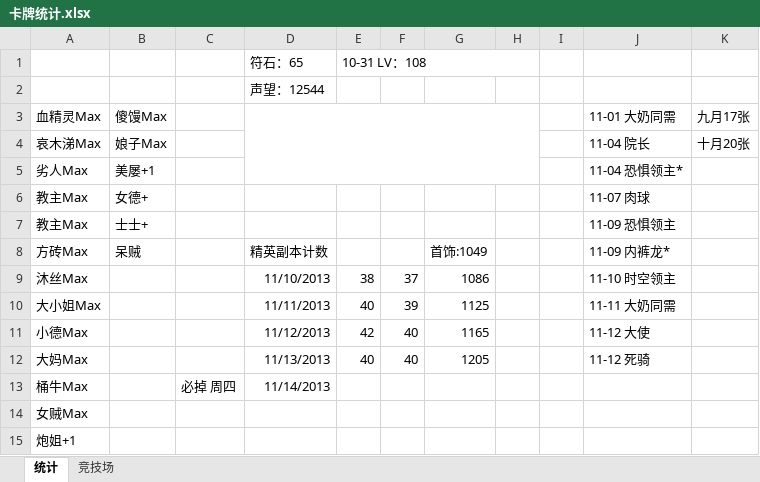
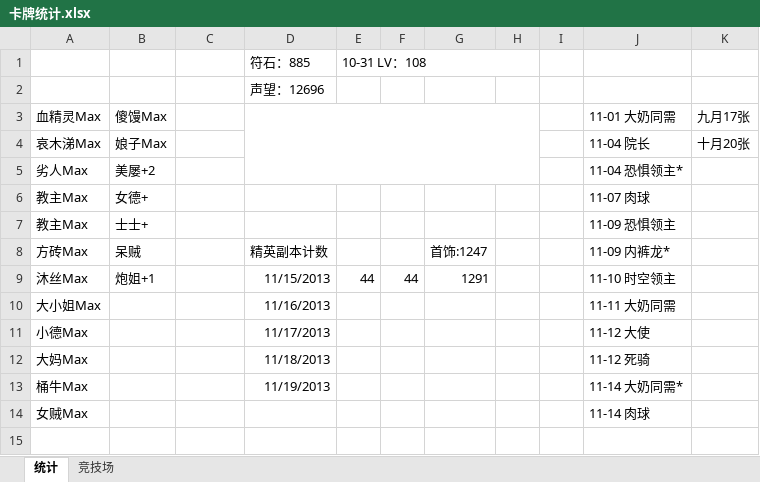
Before and after one commit to wusuoming/lyon, an Excel workbook: 学习笔记/我叫MT/卡牌统计.xlsx, sheet 统计, drawn as a sheet; values as stored, in another font and other column widths than the file's, no borders; the diff names each change by its address in the sheet, - before the commit and + after, or states it on an @@ line.

```diff
--- a/学习笔记/我叫MT/卡牌统计.xlsx (sheet 统计)
+++ b/学习笔记/我叫MT/卡牌统计.xlsx (sheet 统计)
-D1: 符石：65
+D1: 符石：885
-D2: 声望：12544
+D2: 声望：12696
-B5 (傻馒Max): 美屡+1
+B5 (傻馒Max): 美屡+2
-G8: 首饰:1049
+G8: 首饰:1247
-B9 (傻馒Max): (empty)
+B9 (傻馒Max): 炮姐+1
-D9: 11/10/2013
+D9: 11/15/2013
-E9: 38
+E9: 44
-F9: 37
+F9: 44
-G9: 1086
+G9: 1291
-D10: 11/11/2013
+D10: 11/16/2013
-E10: 40
+E10: (empty)
-F10: 39
+F10: (empty)
-G10: 1125
+G10: (empty)
-D11: 11/12/2013
+D11: 11/17/2013
-E11: 42
+E11: (empty)
-F11:F12: 40
+F11:F12: (empty)
-G11: 1165
+G11: (empty)
-D12: 11/13/2013
+D12: 11/18/2013
-E12: 40
+E12: (empty)
-G12: 1205
+G12: (empty)
-C13: 必掉 周四
+C13: (empty)
-D13: 11/14/2013
+D13: 11/19/2013
-J13 (11-01 大奶同需): (empty)
+J13 (11-01 大奶同需): 11-14 大奶同需*
-J14 (11-01 大奶同需): (empty)
+J14 (11-01 大奶同需): 11-14 肉球
-row 15: 炮姐+1
```
Also changed, not shown: 学习笔记/我叫MT/技能饲料.xlsx, 1 other file.
